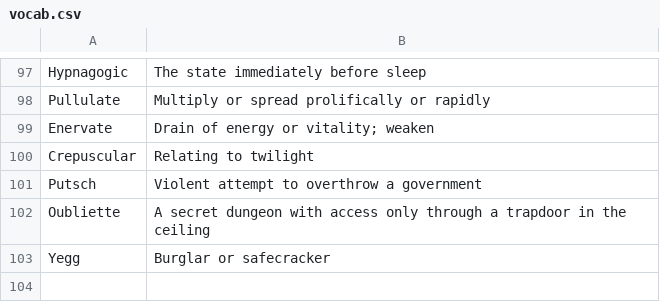
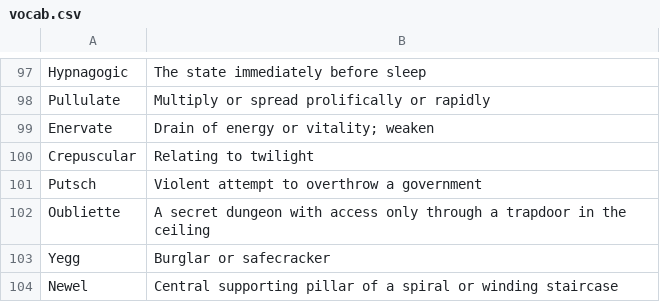
Before and after one commit to Amorymeltzer/sandbox, a CSV file: vocab.csv, drawn as a sheet; only a part is shown, gaps mark what is left out; the diff names each change by its address in the sheet, - before the commit and + after, or states it on an @@ line.

Commit message:
vocab: Newel: Good enough for the bee, good enough for me!

```diff
--- a/vocab.csv
+++ b/vocab.csv
+row 104: Newel | Central supporting pillar of a spiral or winding staircase
```
